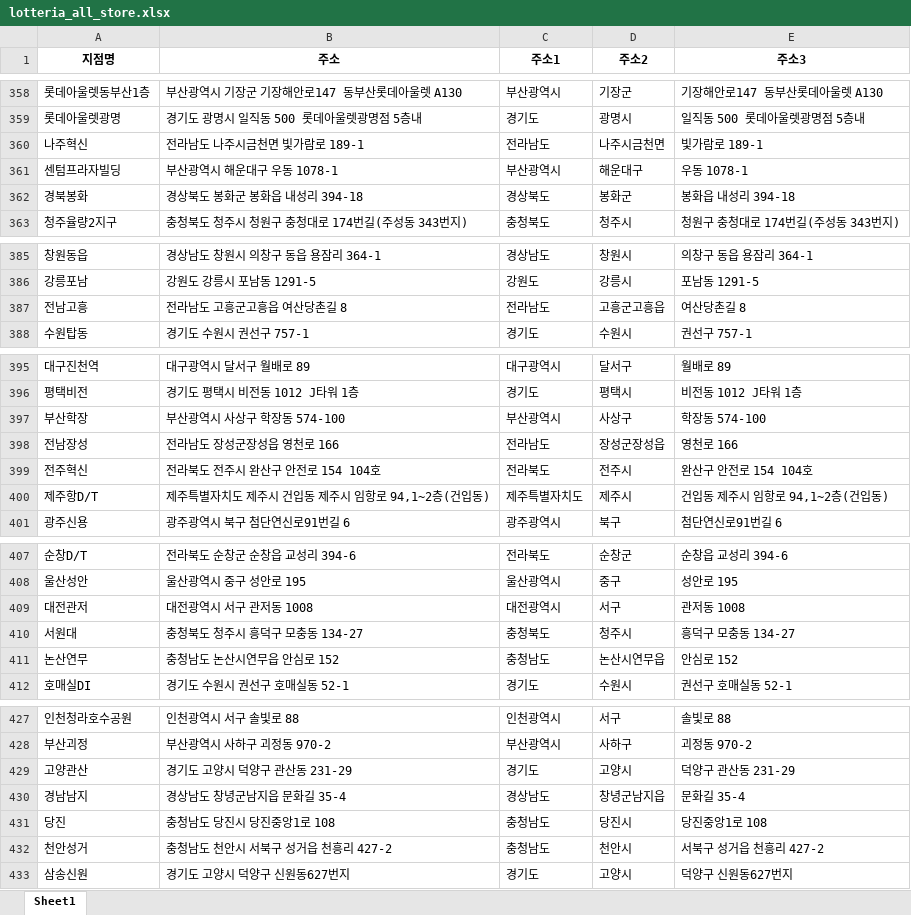
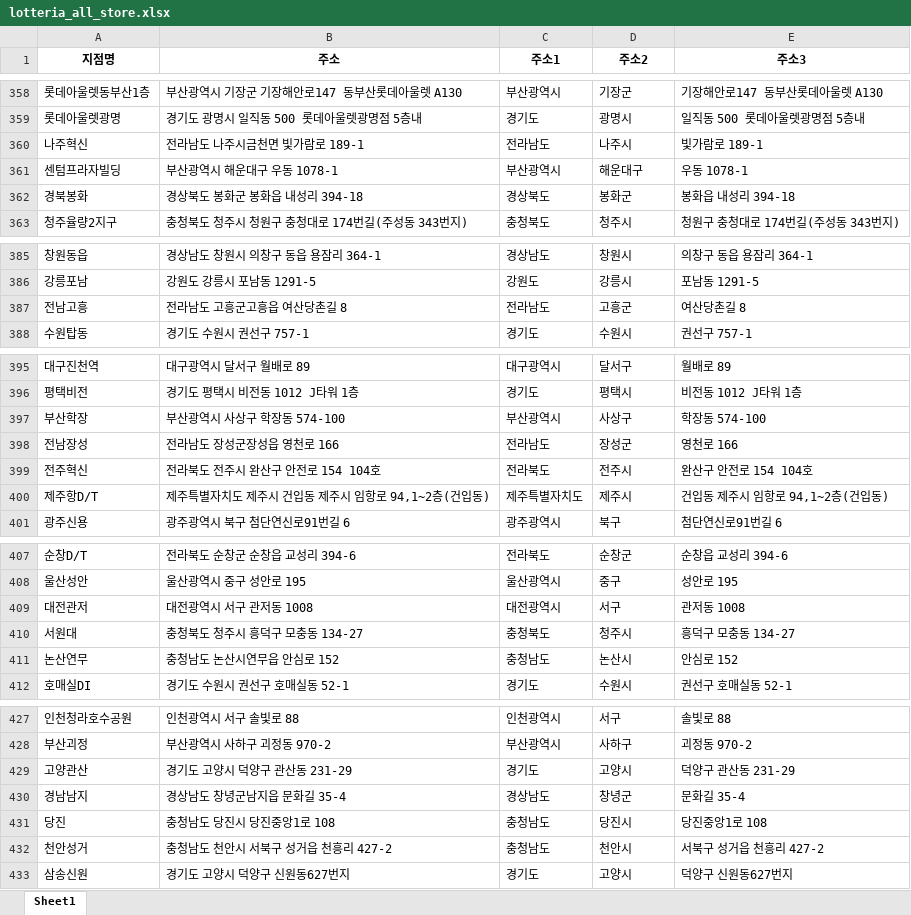
Before and after one commit to likelion-aischool-10-teamproject/burger-index, an Excel workbook: 1. web_crawling+preprocessing/Lotteria/lotteria_all_store.xlsx, sheet Sheet1, drawn as a sheet; only a part is shown, gaps mark what is left out; values as stored, in another font and other column widths than the file's, no borders; the diff covers the shown part only; the diff names each change by its address in the sheet, - before the commit and + after, or states it on an @@ line.

```diff
--- a/1. web_crawling+preprocessing/Lotteria/lotteria_all_store.xlsx (sheet Sheet1)
+++ b/1. web_crawling+preprocessing/Lotteria/lotteria_all_store.xlsx (sheet Sheet1)
-D360 (주소2): 나주시금천면
+D360 (주소2): 나주시
-D387 (주소2): 고흥군고흥읍
+D387 (주소2): 고흥군
-D398 (주소2): 장성군장성읍
+D398 (주소2): 장성군
-D411 (주소2): 논산시연무읍
+D411 (주소2): 논산시
-D430 (주소2): 창녕군남지읍
+D430 (주소2): 창녕군
```
Also changed, not shown: 13 edited cells elsewhere in this sheet, 11 other files.
